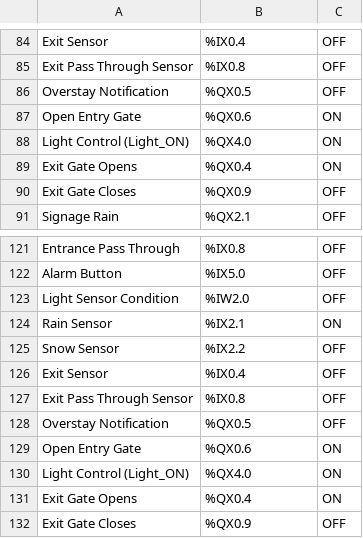
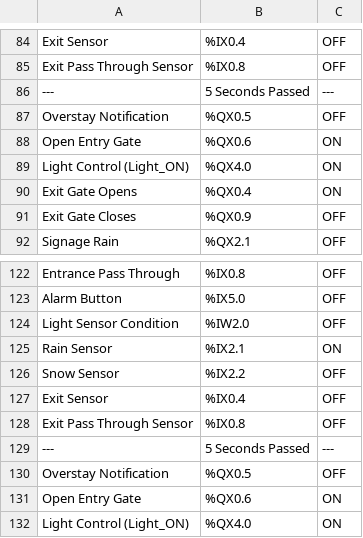
Before and after one commit to gatoAndres5/SFWE411-511, a CSV file: test_io_states.csv, drawn as a sheet; only a part is shown, gaps mark what is left out; the shorter side is filled out with more unchanged rows; the diff covers the shown part only; the diff names each change by its address in the sheet, - before the commit and + after, or states it on an @@ line.

```diff
--- a/test_io_states.csv
+++ b/test_io_states.csv
+row 86: --- | 5 Seconds Passed | ---
+row 129: --- | 5 Seconds Passed | ---
```
Also changed, not shown: 1 added row and 42 removed rows elsewhere in this file, 2 other files.
